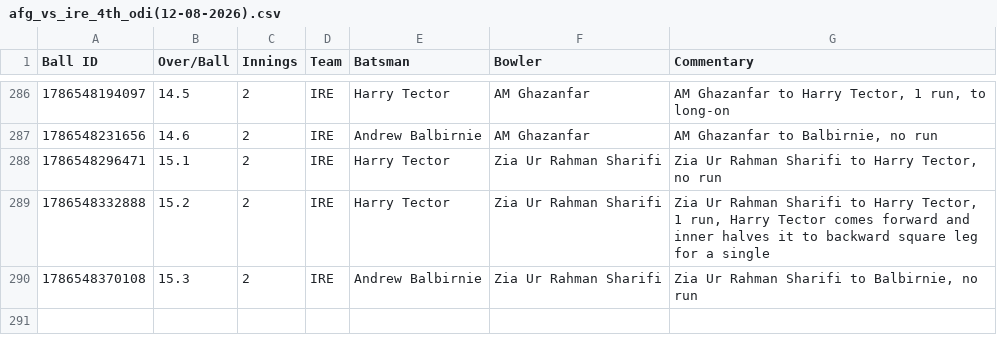
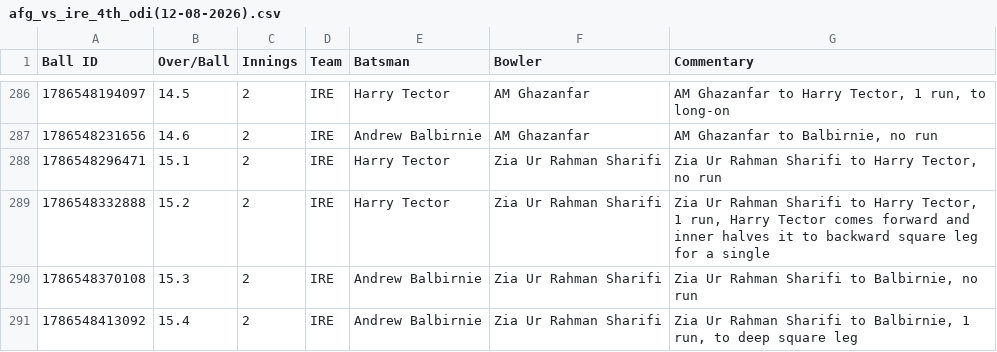
Before and after one commit to heisenricher/cricket_data, a CSV file: afg_vs_ire_4th_odi(12-08-2026).csv, drawn as a sheet; only a part is shown, gaps mark what is left out.

```diff
--- a/afg_vs_ire_4th_odi(12-08-2026).csv
+++ b/afg_vs_ire_4th_odi(12-08-2026).csv
@@ -290 +290,2 @@ Ball ID,Over/Ball,Innings,Team,Batsman,Bowler,Commentary
 1786548370108,15.3,2,IRE,Andrew Balbirnie,Zia Ur Rahman Sharifi,"Zia Ur Rahman Sharifi to Balbirnie, no run"
+1786548413092,15.4,2,IRE,Andrew Balbirnie,Zia Ur Rahman Sharifi,"Zia Ur Rahman Sharifi to Balbirnie, 1 run, to deep square leg"
```
